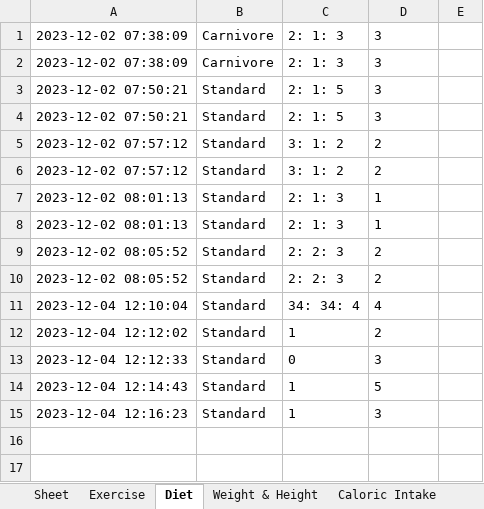
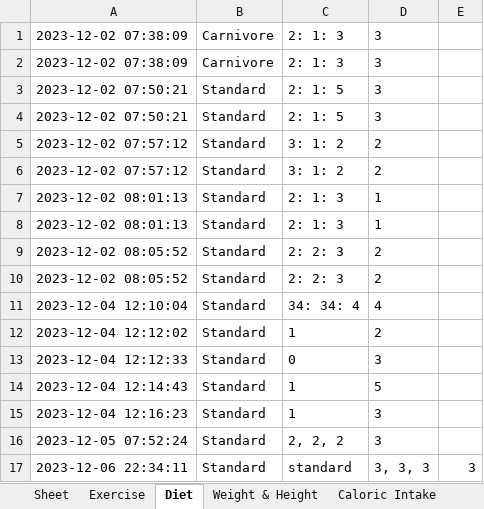
Before and after one commit to shouvikguha/ExcelFit, an Excel workbook: Shouvik Guha_health_fitness_tracker.xlsx, sheet Diet, drawn as a sheet; values as stored, in another font and other column widths than the file's, no borders; the diff names each change by its address in the sheet, - before the commit and + after, or states it on an @@ line.

```diff
--- a/Shouvik Guha_health_fitness_tracker.xlsx (sheet Diet)
+++ b/Shouvik Guha_health_fitness_tracker.xlsx (sheet Diet)
+row 16: 2023-12-05 07:52:24 | Standard | 2, 2, 2 | 3
+row 17: 2023-12-06 22:34:11 | Standard | standard | 3, 3, 3 | 3
```
Also changed, not shown: sheet Sleep Quality, sheet Exercise, sheet Weight & Height, sheet Mood & Energy, sheet Water Intake, sheet Stress Levels, 1 more sheet, 3 other files.
